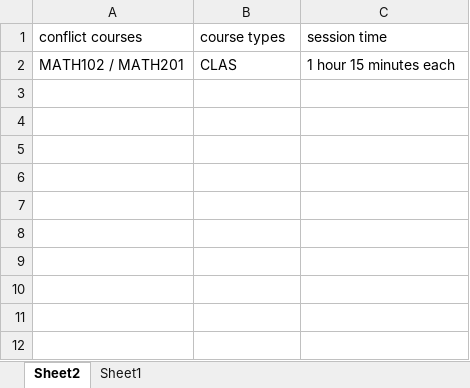
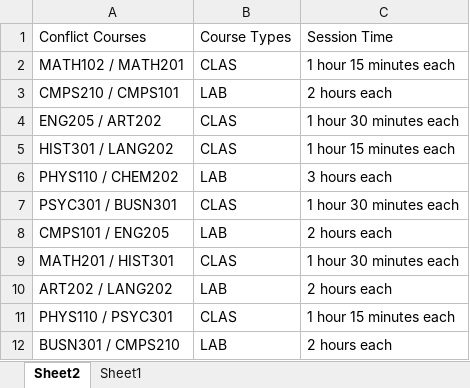
Before and after one commit to Keyoru/Scheduler-maven-rewrite, an Excel workbook: scheduler-input-draf1.xlsx, sheet Sheet2, drawn as a sheet; values as stored, in another font and other column widths than the file's, no borders; the diff names each change by its address in the sheet, - before the commit and + after, or states it on an @@ line.

Commit message:
added more courses to excel file

```diff
--- a/scheduler-input-draf1.xlsx (sheet Sheet2)
+++ b/scheduler-input-draf1.xlsx (sheet Sheet2)
-A1: conflict courses
+A1: Conflict Courses
-B1: course types
+B1: Course Types
-C1: session time
+C1: Session Time
+row 3: CMPS210 / CMPS101 | LAB | 2 hours each
+row 4: ENG205 / ART202 | CLAS | 1 hour 30 minutes each
+row 5: HIST301 / LANG202 | CLAS | 1 hour 15 minutes each
+row 6: PHYS110 / CHEM202 | LAB | 3 hours each
+row 7: PSYC301 / BUSN301 | CLAS | 1 hour 30 minutes each
+row 8: CMPS101 / ENG205 | LAB | 2 hours each
+row 9: MATH201 / HIST301 | CLAS | 1 hour 30 minutes each
+row 10: ART202 / LANG202 | LAB | 2 hours each
+row 11: PHYS110 / PSYC301 | CLAS | 1 hour 15 minutes each
+row 12: BUSN301 / CMPS210 | LAB | 2 hours each
```
Also changed, not shown: sheet Sheet1, 3 other files.
